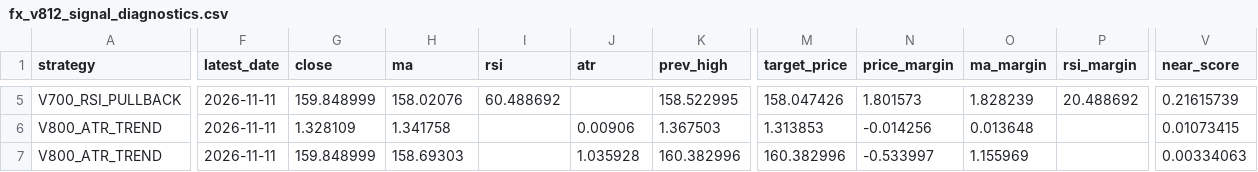
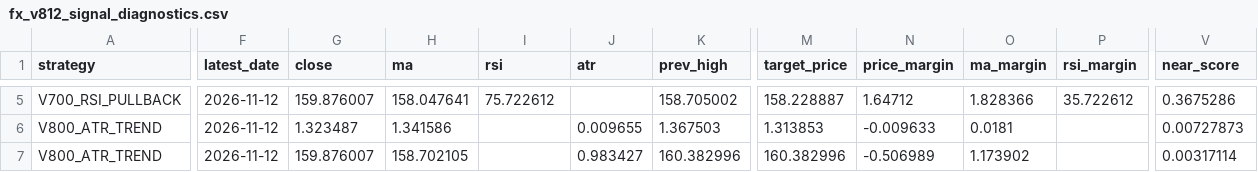
Before and after one commit to pengin01/Fx-Trade-System, a CSV file: fx_v812_signal_diagnostics.csv, drawn as a sheet; only a part is shown, gaps mark what is left out; the diff covers the shown part only; the diff names each change by its address in the sheet, - before the commit and + after, or states it on an @@ line.

```diff
--- a/fx_v812_signal_diagnostics.csv
+++ b/fx_v812_signal_diagnostics.csv
-F5:F7 (latest_date): 2026-11-11
+F5:F7 (latest_date): 2026-11-12
-G5 (close): 159.848999
+G5 (close): 159.876007
-H5 (ma): 158.02076
+H5 (ma): 158.047641
-I5 (rsi): 60.488692
+I5 (rsi): 75.722612
-K5 (prev_high): 158.522995
+K5 (prev_high): 158.705002
-M5 (target_price): 158.047426
+M5 (target_price): 158.228887
-N5 (price_margin): 1.801573
+N5 (price_margin): 1.64712
-O5 (ma_margin): 1.828239
+O5 (ma_margin): 1.828366
-P5 (rsi_margin): 20.488692
+P5 (rsi_margin): 35.722612
-V5 (near_score): 0.21615739
+V5 (near_score): 0.3675286
-G6 (close): 1.328109
+G6 (close): 1.323487
-H6 (ma): 1.341758
+H6 (ma): 1.341586
-J6 (atr): 0.00906
+J6 (atr): 0.009655
-N6 (price_margin): -0.014256
+N6 (price_margin): -0.009633
-O6 (ma_margin): 0.013648
+O6 (ma_margin): 0.0181
-V6 (near_score): 0.01073415
+V6 (near_score): 0.00727873
-G7 (close): 159.848999
+G7 (close): 159.876007
-H7 (ma): 158.69303
+H7 (ma): 158.702105
-J7 (atr): 1.035928
+J7 (atr): 0.983427
-N7 (price_margin): -0.533997
+N7 (price_margin): -0.506989
-O7 (ma_margin): 1.155969
+O7 (ma_margin): 1.173902
-V7 (near_score): 0.00334063
+V7 (near_score): 0.00317114
```
Also changed, not shown: 26 edited cells elsewhere in this file, fx_v811_equity.csv, 3 other files.
